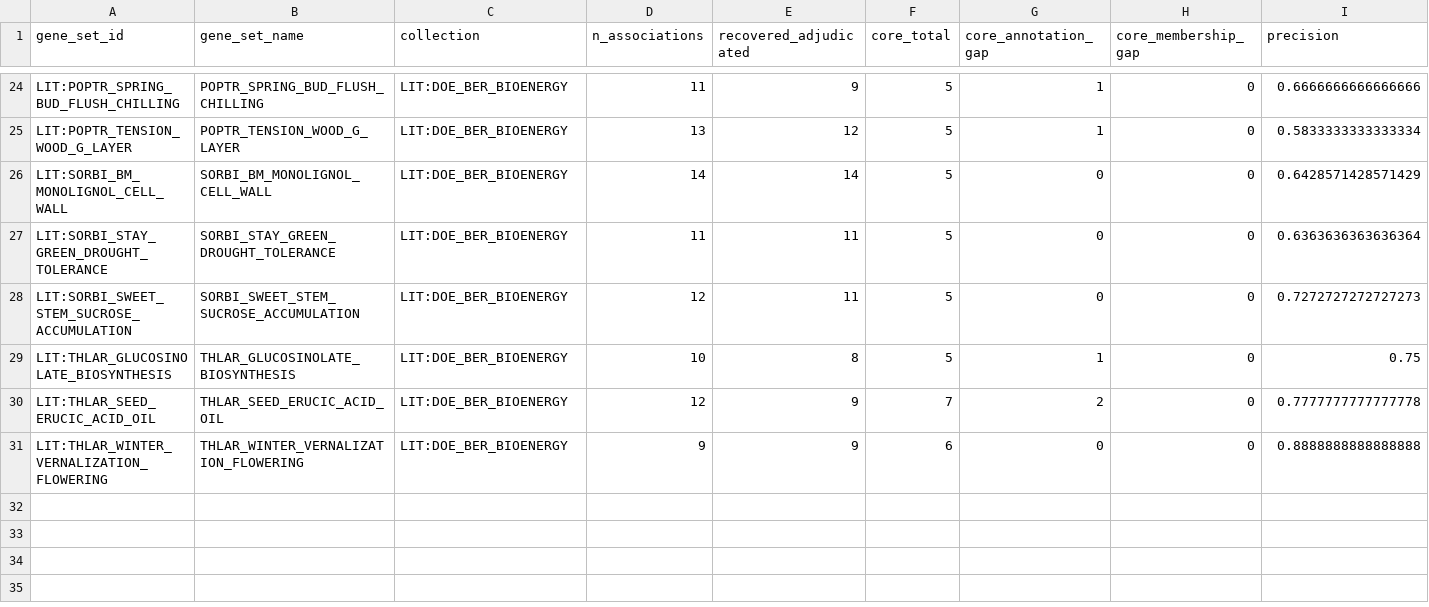
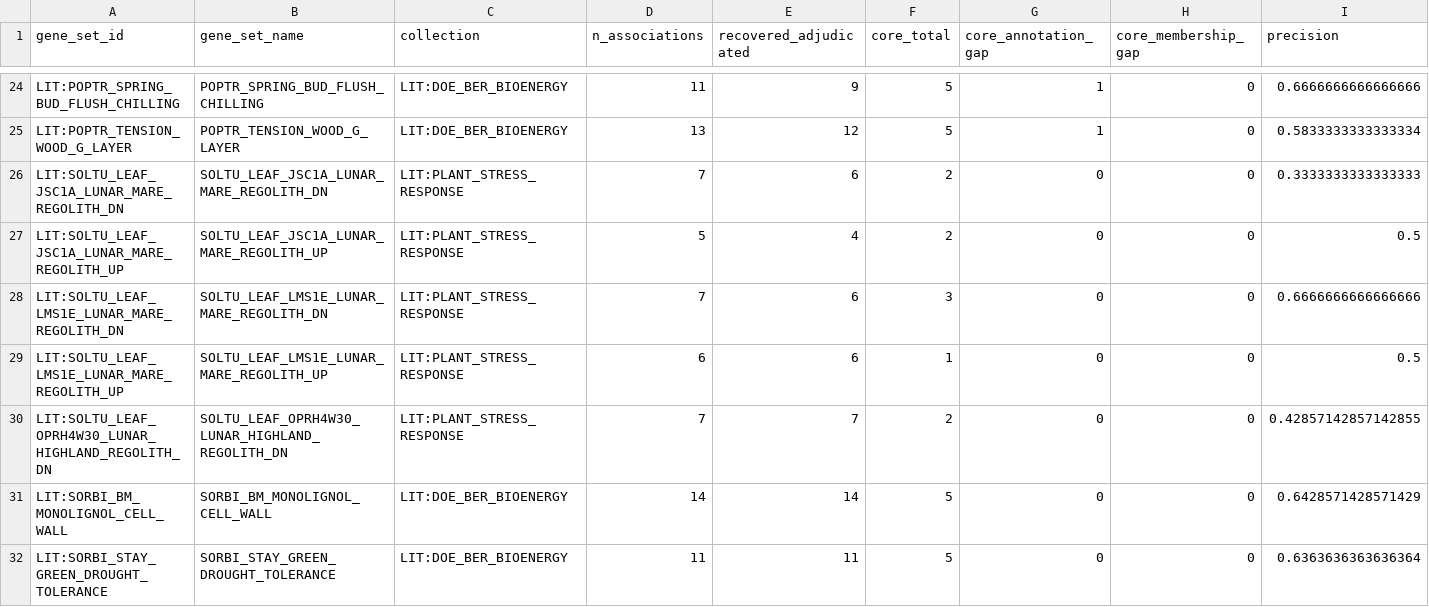
Before and after one commit to monarch-initiative/genesets, a TSV file: curation/plants/report.tsv, drawn as a sheet; only a part is shown, gaps mark what is left out; the shorter side is filled out with more unchanged rows; rows hold the shown columns only; the diff names each change by its address in the sheet, - before the commit and + after, or states it on an @@ line.

```diff
--- a/curation/plants/report.tsv
+++ b/curation/plants/report.tsv
+row 26: LIT:SOLTU_LEAF_JSC1A_LUNAR_MARE_REGOLITH_DN | SOLTU_LEAF_JSC1A_LUNAR_MARE_REGOLITH_DN | LIT:PLANT_STRESS_RESPONSE | 7 | 6 | 2 | 0 | 0 | 0.3333333333333333
+row 27: LIT:SOLTU_LEAF_JSC1A_LUNAR_MARE_REGOLITH_UP | SOLTU_LEAF_JSC1A_LUNAR_MARE_REGOLITH_UP | LIT:PLANT_STRESS_RESPONSE | 5 | 4 | 2 | 0 | 0 | 0.5
+row 28: LIT:SOLTU_LEAF_LMS1E_LUNAR_MARE_REGOLITH_DN | SOLTU_LEAF_LMS1E_LUNAR_MARE_REGOLITH_DN | LIT:PLANT_STRESS_RESPONSE | 7 | 6 | 3 | 0 | 0 | 0.6666666666666666
+row 29: LIT:SOLTU_LEAF_LMS1E_LUNAR_MARE_REGOLITH_UP | SOLTU_LEAF_LMS1E_LUNAR_MARE_REGOLITH_UP | LIT:PLANT_STRESS_RESPONSE | 6 | 6 | 1 | 0 | 0 | 0.5
+row 30: LIT:SOLTU_LEAF_OPRH4W30_LUNAR_HIGHLAND_REGOLITH_DN | SOLTU_LEAF_OPRH4W30_LUNAR_HIGHLAND_REGOLITH_DN | LIT:PLANT_STRESS_RESPONSE | 7 | 7 | 2 | 0 | 0 | 0.42857142857142855
```
Also changed, not shown: curation/plants/genesets/manifest.tsv, 8 other files.
